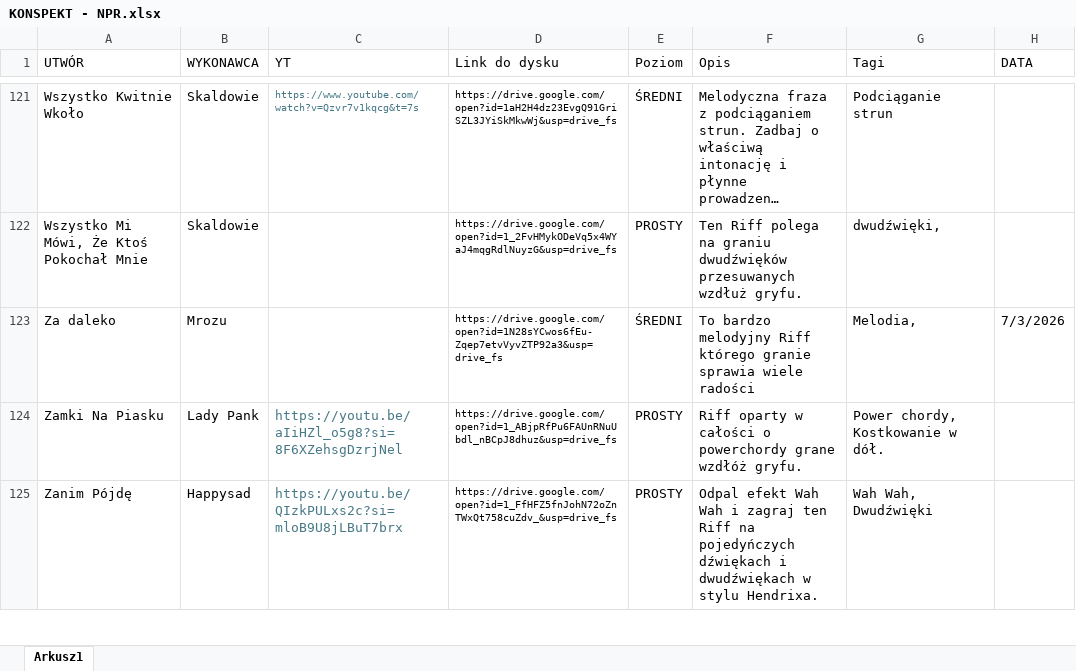
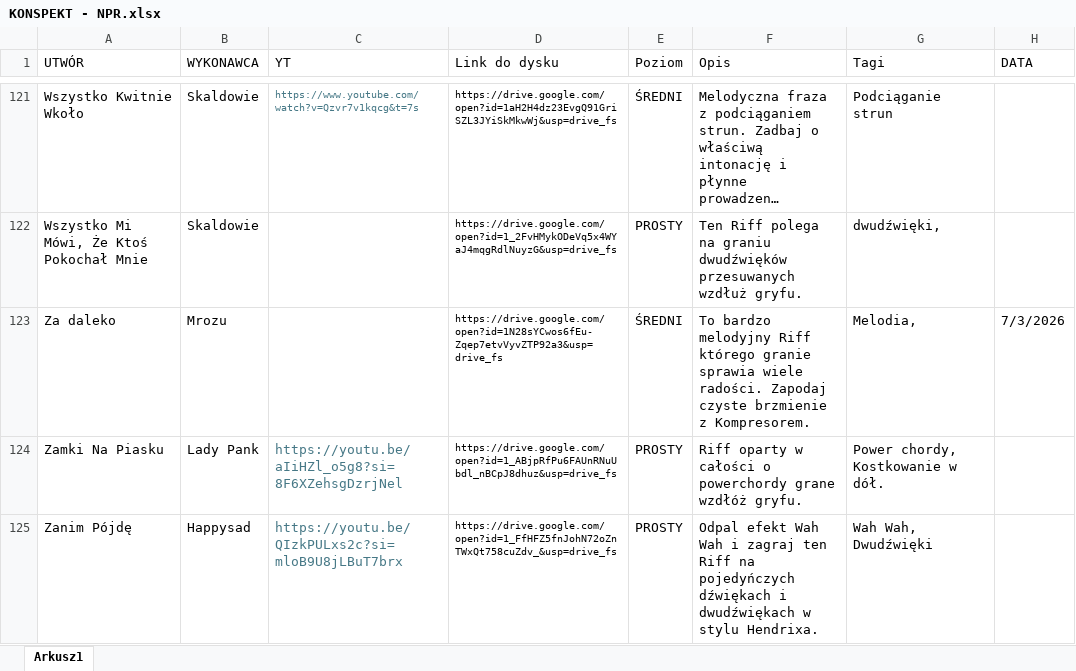
Before and after one commit to WujekSzpon/najlepsze-polskie-riffy, an Excel workbook: KONSPEKT - NPR.xlsx, sheet Arkusz1, drawn as a sheet; only a part is shown, gaps mark what is left out; long unchanged cells end in …; values as stored, in another font and other column widths than the file's, no borders; table styles not drawn; the diff names each change by its address in the sheet, - before the commit and + after, or states it on an @@ line.

Commit message:
Add files via upload

```diff
--- a/KONSPEKT - NPR.xlsx (sheet Arkusz1)
+++ b/KONSPEKT - NPR.xlsx (sheet Arkusz1)
-F123 (Opis): …sprawia wiele radości
+F123 (Opis): …sprawia wiele radości. Zapodaj czyste brzmienie z Kompresorem.
```
